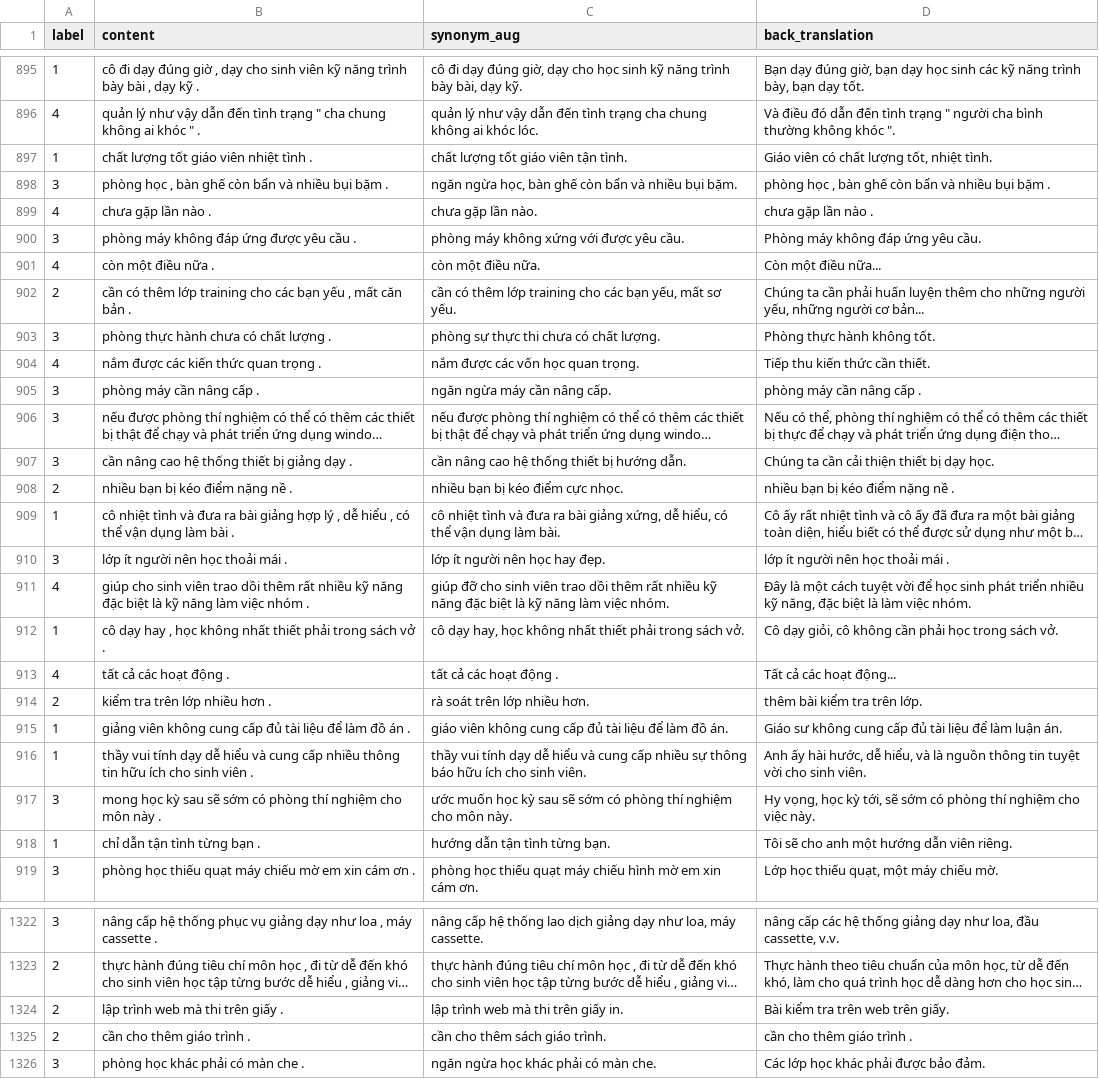
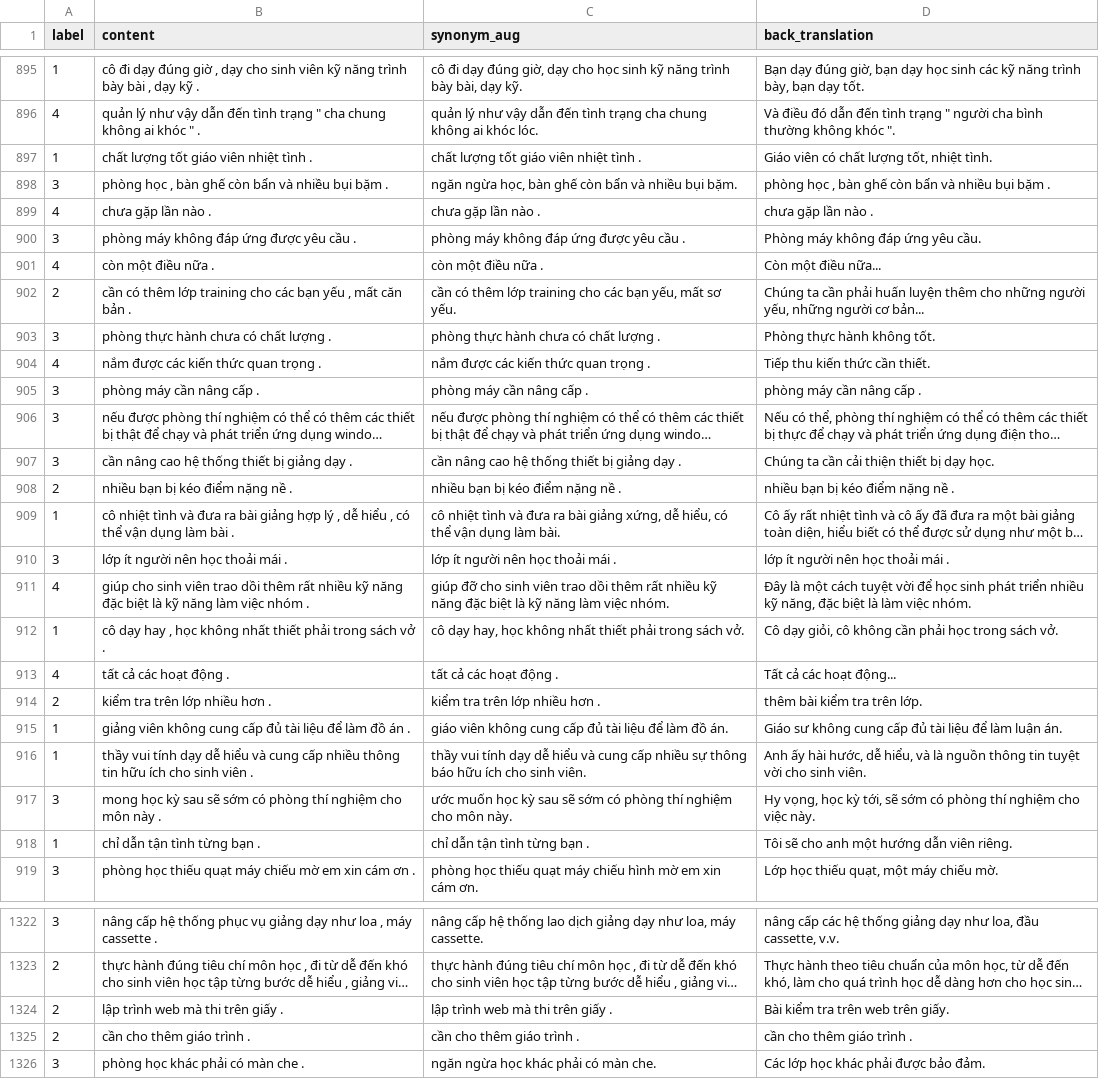
Before and after one commit to nguyenmanhtuan2004/JointMatch-VietNam, a CSV file: data/uit-vsfc/train.csv, drawn as a sheet; only a part is shown, gaps mark what is left out; long unchanged cells end in …; the diff covers the shown part only; the diff names each change by its address in the sheet, - before the commit and + after, or states it on an @@ line.

```diff
--- a/data/uit-vsfc/train.csv
+++ b/data/uit-vsfc/train.csv
-C897 (synonym_aug): chất lượng tốt giáo viên tận tình.
+C897 (synonym_aug): chất lượng tốt giáo viên nhiệt tình .
-C899 (synonym_aug): chưa gặp lần nào.
+C899 (synonym_aug): chưa gặp lần nào .
-C900 (synonym_aug): phòng máy không xứng với được yêu cầu.
+C900 (synonym_aug): phòng máy không đáp ứng được yêu cầu .
-C901 (synonym_aug): còn một điều nữa.
+C901 (synonym_aug): còn một điều nữa .
-C903 (synonym_aug): phòng sự thực thi chưa có chất lượng.
+C903 (synonym_aug): phòng thực hành chưa có chất lượng .
-C904 (synonym_aug): nắm được các vốn học quan trọng.
+C904 (synonym_aug): nắm được các kiến thức quan trọng .
-C905 (synonym_aug): ngăn ngừa máy cần nâng cấp.
+C905 (synonym_aug): phòng máy cần nâng cấp .
-C907 (synonym_aug): cần nâng cao hệ thống thiết bị hướng dẫn.
+C907 (synonym_aug): cần nâng cao hệ thống thiết bị giảng dạy .
-C908 (synonym_aug): nhiều bạn bị kéo điểm cực nhọc.
+C908 (synonym_aug): nhiều bạn bị kéo điểm nặng nề .
-C910 (synonym_aug): lớp ít người nên học hay đẹp.
+C910 (synonym_aug): lớp ít người nên học thoải mái .
-C914 (synonym_aug): rà soát trên lớp nhiều hơn.
+C914 (synonym_aug): kiểm tra trên lớp nhiều hơn .
-C918 (synonym_aug): hướng dẫn tận tình từng bạn.
+C918 (synonym_aug): chỉ dẫn tận tình từng bạn .
-C1324 (synonym_aug): lập trình web mà thi trên giấy in.
+C1324 (synonym_aug): lập trình web mà thi trên giấy .
-C1325 (synonym_aug): cần cho thêm sách giáo trình.
+C1325 (synonym_aug): cần cho thêm giáo trình .
```
Also changed, not shown: 166 edited cells elsewhere in this file, 1 other file.
